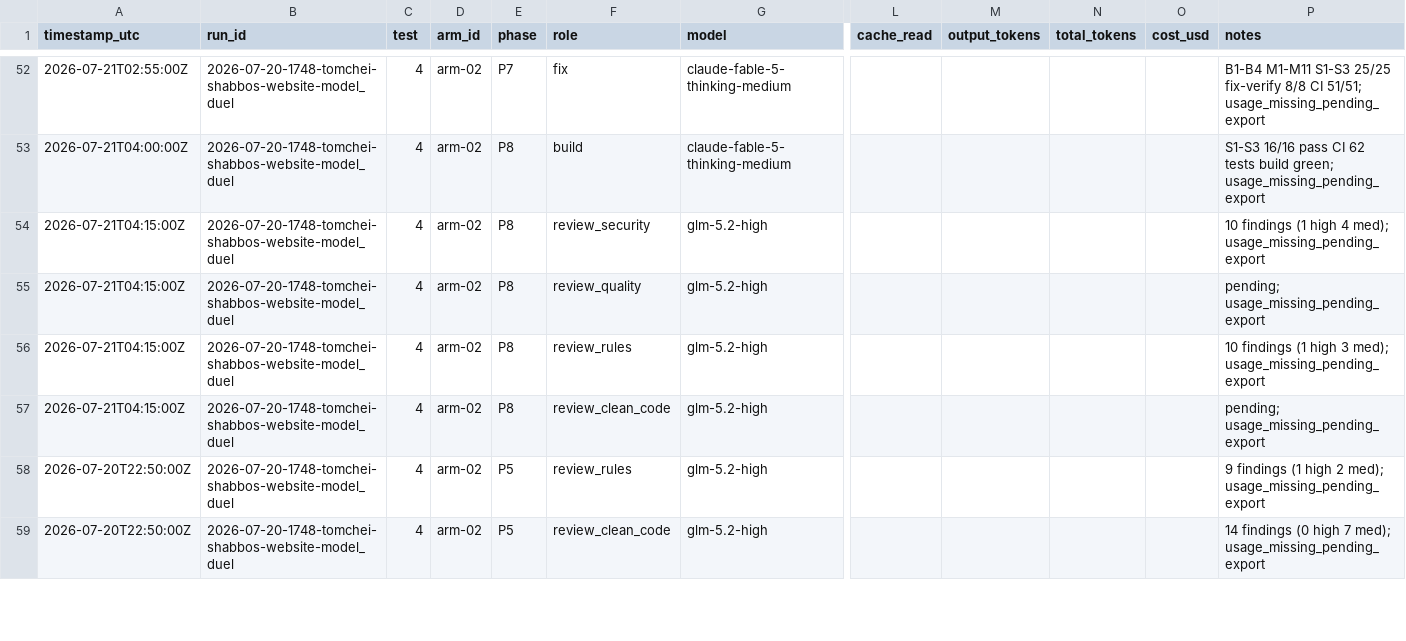
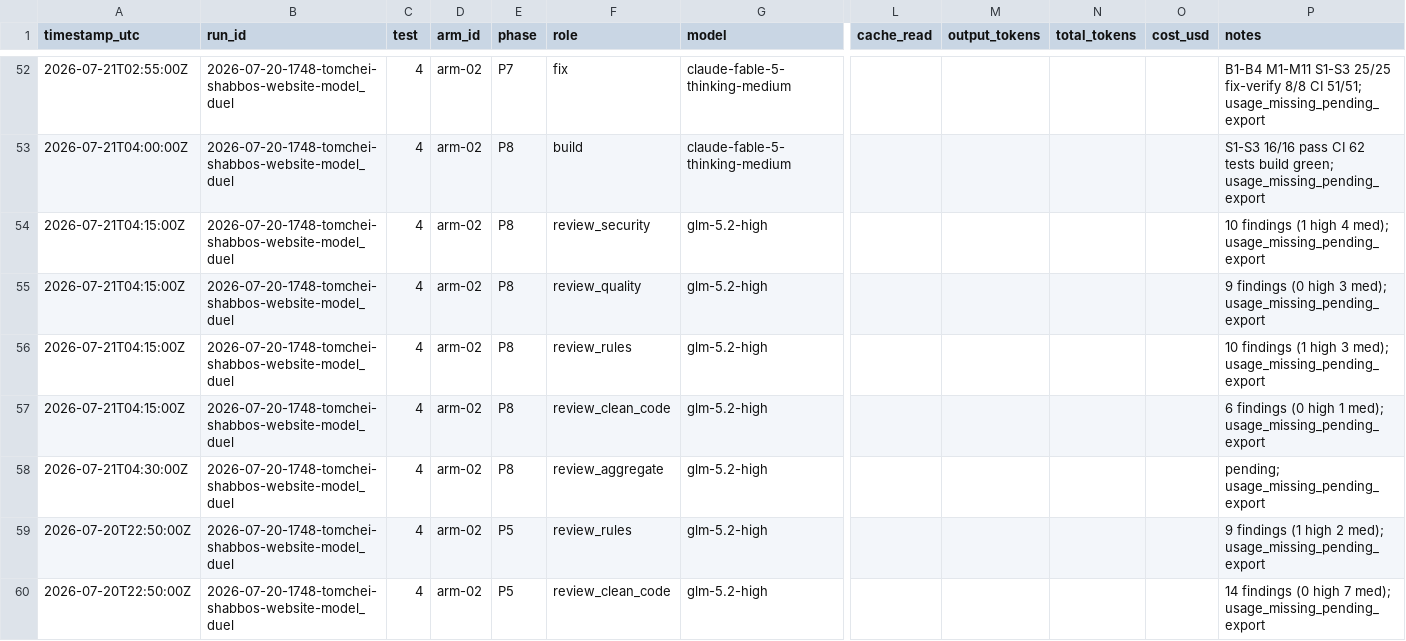
Before and after one commit to mennyg19-cmyk/master-model-duel, a CSV file: runs/2026-07-20-1748-tomchei-shabbos-website-model_duel/results/COST-LEDGER.csv, drawn as a sheet; only a part is shown, gaps mark what is left out; rows hold the shown columns only; the diff names each change by its address in the sheet, - before the commit and + after, or states it on an @@ line.

Commit message:
arm-02 P8 review panel 4/4 (35 findings across specialists)
Quality 9 and clean-code 6 committed; all four on disk. Aggregate next.

```diff
--- a/runs/2026-07-20-1748-tomchei-shabbos-website-model_duel/results/COST-LEDGER.csv
+++ b/runs/2026-07-20-1748-tomchei-shabbos-website-model_duel/results/COST-LEDGER.csv
-P55 (notes): pending; usage_missing_pending_export
+P55 (notes): 9 findings (0 high 3 med); usage_missing_pending_export
-P57 (notes): pending; usage_missing_pending_export
+P57 (notes): 6 findings (0 high 1 med); usage_missing_pending_export
+row 58: 2026-07-21T04:30:00Z | 2026-07-20-1748-tomchei-shabbos-website-model_duel | 4 | arm-02 | P8 | review_aggregate | glm-5.2-high |  |  |  |  | pending; usage_missing_pending_export
```
Also changed, not shown: 3 other files.
